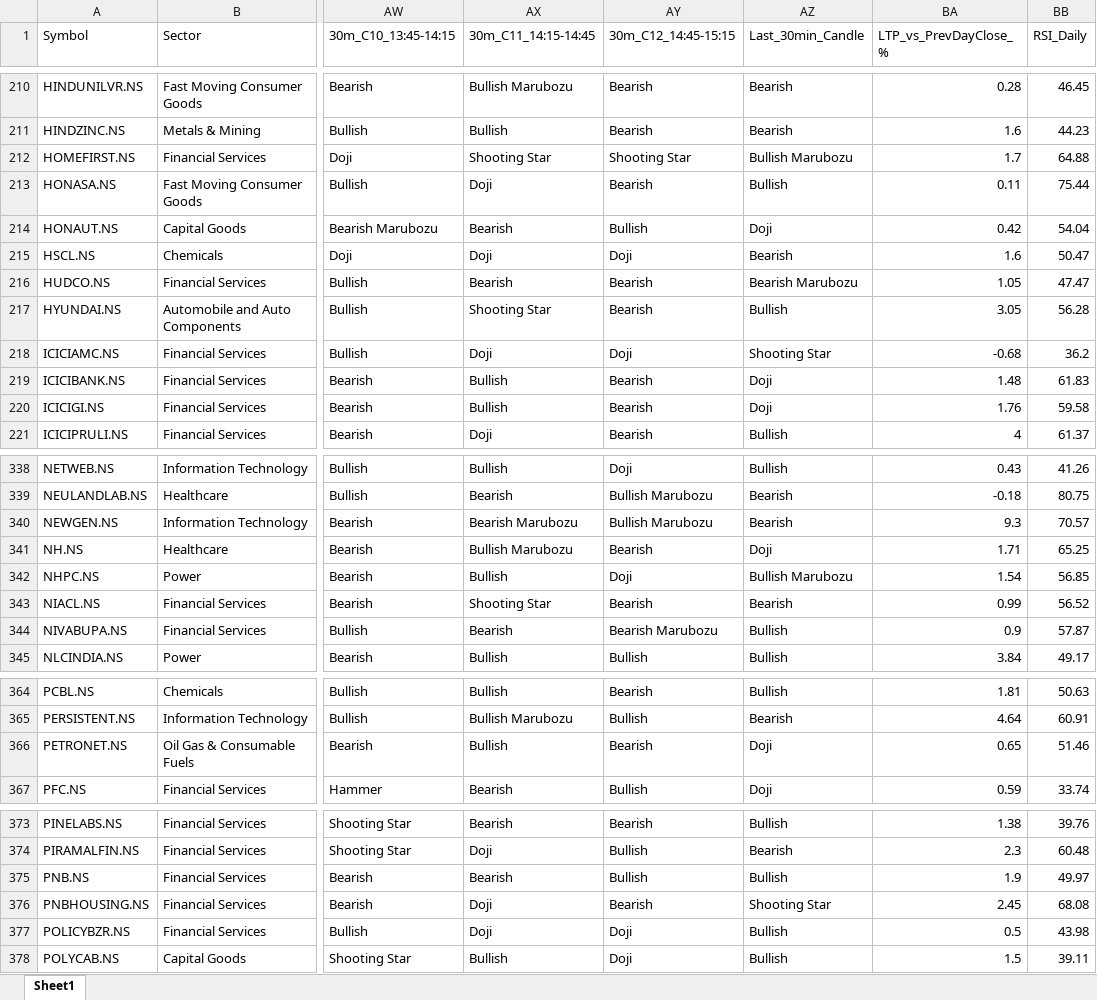
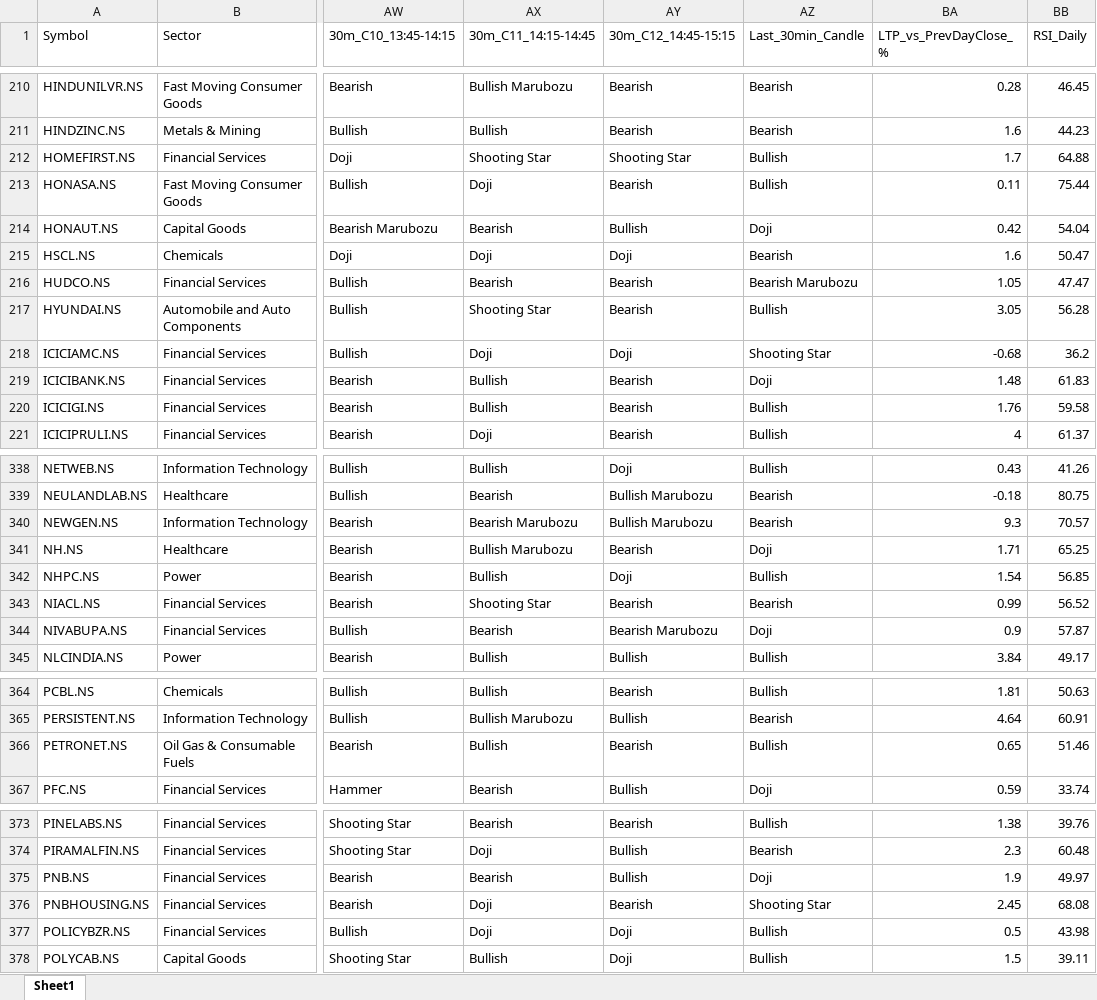
Before and after one commit to varshu22/nifty500-scanner, an Excel workbook: data/nifty500_latest.xlsx, sheet Sheet1, drawn as a sheet; only a part is shown, gaps mark what is left out; values as stored, in another font and other column widths than the file's, no borders; the diff covers the shown part only; the diff names each change by its address in the sheet, - before the commit and + after, or states it on an @@ line.

```diff
--- a/data/nifty500_latest.xlsx (sheet Sheet1)
+++ b/data/nifty500_latest.xlsx (sheet Sheet1)
-AZ212 (Last_30min_Candle): Bullish Marubozu
+AZ212 (Last_30min_Candle): Bullish
-AZ220 (Last_30min_Candle): Doji
+AZ220 (Last_30min_Candle): Bullish
-AZ342 (Last_30min_Candle): Bullish Marubozu
+AZ342 (Last_30min_Candle): Bullish
-AZ344 (Last_30min_Candle): Bullish
+AZ344 (Last_30min_Candle): Doji
-AZ366 (Last_30min_Candle): Doji
+AZ366 (Last_30min_Candle): Bullish
-AZ375 (Last_30min_Candle): Bullish
+AZ375 (Last_30min_Candle): Doji
```
Also changed, not shown: 1 edited cell elsewhere in this sheet, 1 other file.
